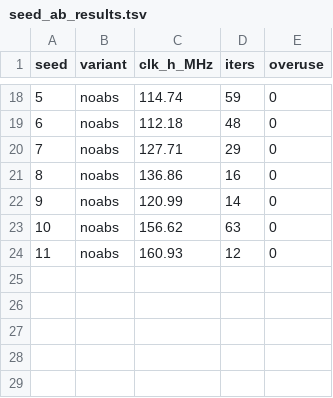
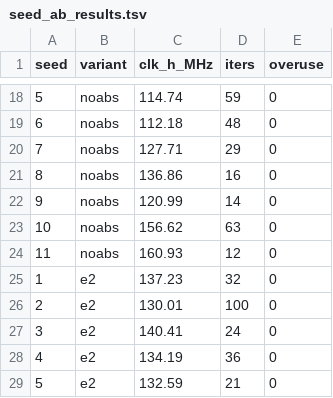
Before and after one commit to colneech-dev/am01, a TSV file: hardware/qmtech-kintex7/openxc7/seed_ab_results.tsv, drawn as a sheet; only a part is shown, gaps mark what is left out; the diff names each change by its address in the sheet, - before the commit and + after, or states it on an @@ line.

```diff
--- a/hardware/qmtech-kintex7/openxc7/seed_ab_results.tsv
+++ b/hardware/qmtech-kintex7/openxc7/seed_ab_results.tsv
+row 25: 1 | e2 | 137.23 | 32 | 0
+row 26: 2 | e2 | 130.01 | 100 | 0
+row 27: 3 | e2 | 140.41 | 24 | 0
+row 28: 4 | e2 | 134.19 | 36 | 0
+row 29: 5 | e2 | 132.59 | 21 | 0
```
Also changed, not shown: 2 other files.
